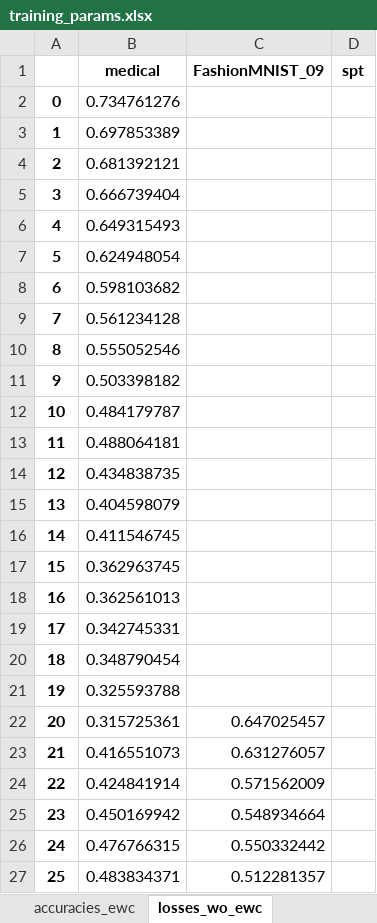
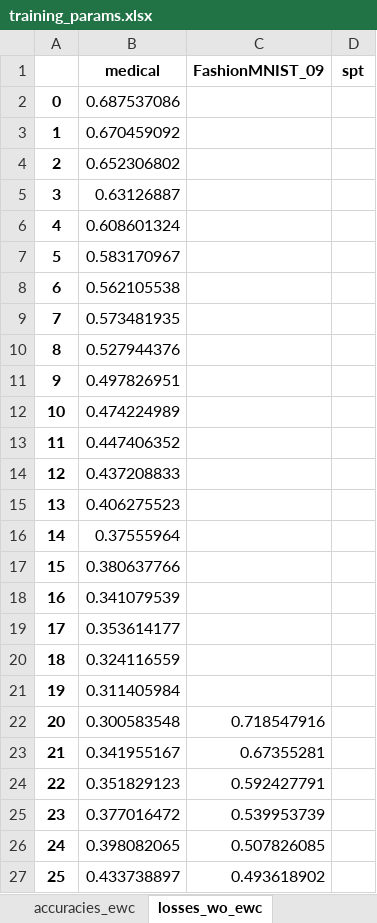
Before and after one commit to ZhideLu/Experiment_Quantum_Continual_Learning, an Excel workbook: Numerical_Simulations/Additional_numerical_results/Order_2_1_3_three_tasks_quantum_continual_learning/training_params.xlsx, sheet losses_wo_ewc, drawn as a sheet; only a part is shown; values as stored, in another font and other column widths than the file's, no borders; the diff covers the shown part only; the diff names each change by its address in the sheet, - before the commit and + after, or states it on an @@ line.

```diff
--- a/Numerical_Simulations/Additional_numerical_results/Order_2_1_3_three_tasks_quantum_continual_learning/training_params.xlsx (sheet losses_wo_ewc)
+++ b/Numerical_Simulations/Additional_numerical_results/Order_2_1_3_three_tasks_quantum_continual_learning/training_params.xlsx (sheet losses_wo_ewc)
-B2 (medical): 0.734761276
+B2 (medical): 0.687537086
-B3 (medical): 0.697853389
+B3 (medical): 0.670459092
-B4 (medical): 0.681392121
+B4 (medical): 0.652306802
-B5 (medical): 0.666739404
+B5 (medical): 0.63126887
-B6 (medical): 0.649315493
+B6 (medical): 0.608601324
-B7 (medical): 0.624948054
+B7 (medical): 0.583170967
-B8 (medical): 0.598103682
+B8 (medical): 0.562105538
-B9 (medical): 0.561234128
+B9 (medical): 0.573481935
-B10 (medical): 0.555052546
+B10 (medical): 0.527944376
-B11 (medical): 0.503398182
+B11 (medical): 0.497826951
-B12 (medical): 0.484179787
+B12 (medical): 0.474224989
-B13 (medical): 0.488064181
+B13 (medical): 0.447406352
-B14 (medical): 0.434838735
+B14 (medical): 0.437208833
-B15 (medical): 0.404598079
+B15 (medical): 0.406275523
-B16 (medical): 0.411546745
+B16 (medical): 0.37555964
-B17 (medical): 0.362963745
+B17 (medical): 0.380637766
-B18 (medical): 0.362561013
+B18 (medical): 0.341079539
-B19 (medical): 0.342745331
+B19 (medical): 0.353614177
-B20 (medical): 0.348790454
+B20 (medical): 0.324116559
-B21 (medical): 0.325593788
+B21 (medical): 0.311405984
-B22 (medical): 0.315725361
+B22 (medical): 0.300583548
-C22 (FashionMNIST_09): 0.647025457
+C22 (FashionMNIST_09): 0.718547916
-B23 (medical): 0.416551073
+B23 (medical): 0.341955167
-C23 (FashionMNIST_09): 0.631276057
+C23 (FashionMNIST_09): 0.67355281
-B24 (medical): 0.424841914
+B24 (medical): 0.351829123
-C24 (FashionMNIST_09): 0.571562009
+C24 (FashionMNIST_09): 0.592427791
-B25 (medical): 0.450169942
+B25 (medical): 0.377016472
-C25 (FashionMNIST_09): 0.548934664
+C25 (FashionMNIST_09): 0.539953739
-B26 (medical): 0.476766315
+B26 (medical): 0.398082065
-C26 (FashionMNIST_09): 0.550332442
+C26 (FashionMNIST_09): 0.507826085
-B27 (medical): 0.483834371
+B27 (medical): 0.433738897
-C27 (FashionMNIST_09): 0.512281357
+C27 (FashionMNIST_09): 0.493618902
```
Also changed, not shown: 104 edited cells elsewhere in this sheet, sheet params_ewc, sheet params_wo_ewc, sheet fim_medical, sheet fim_FashionMNIST_09, sheet losses_ewc, sheet accuracies_ewc, 1 more sheet.
